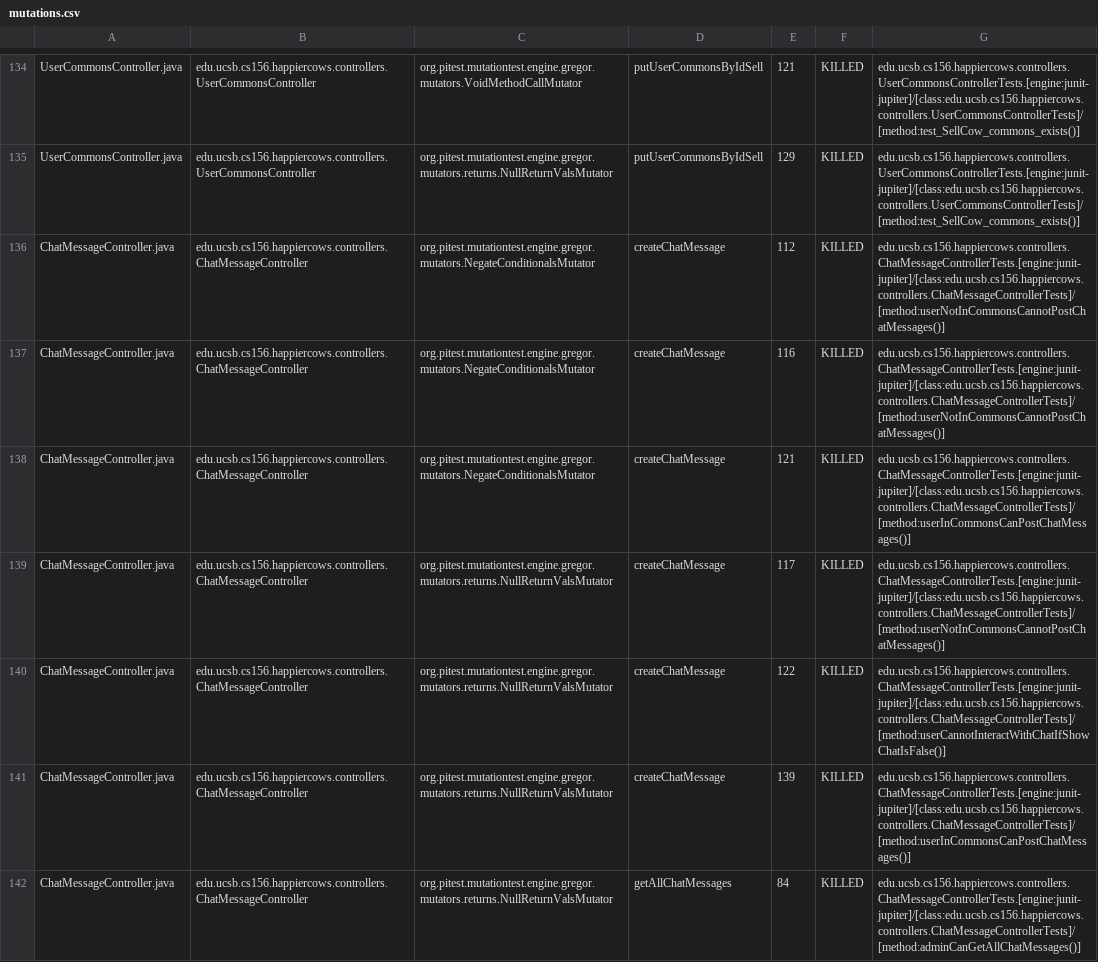
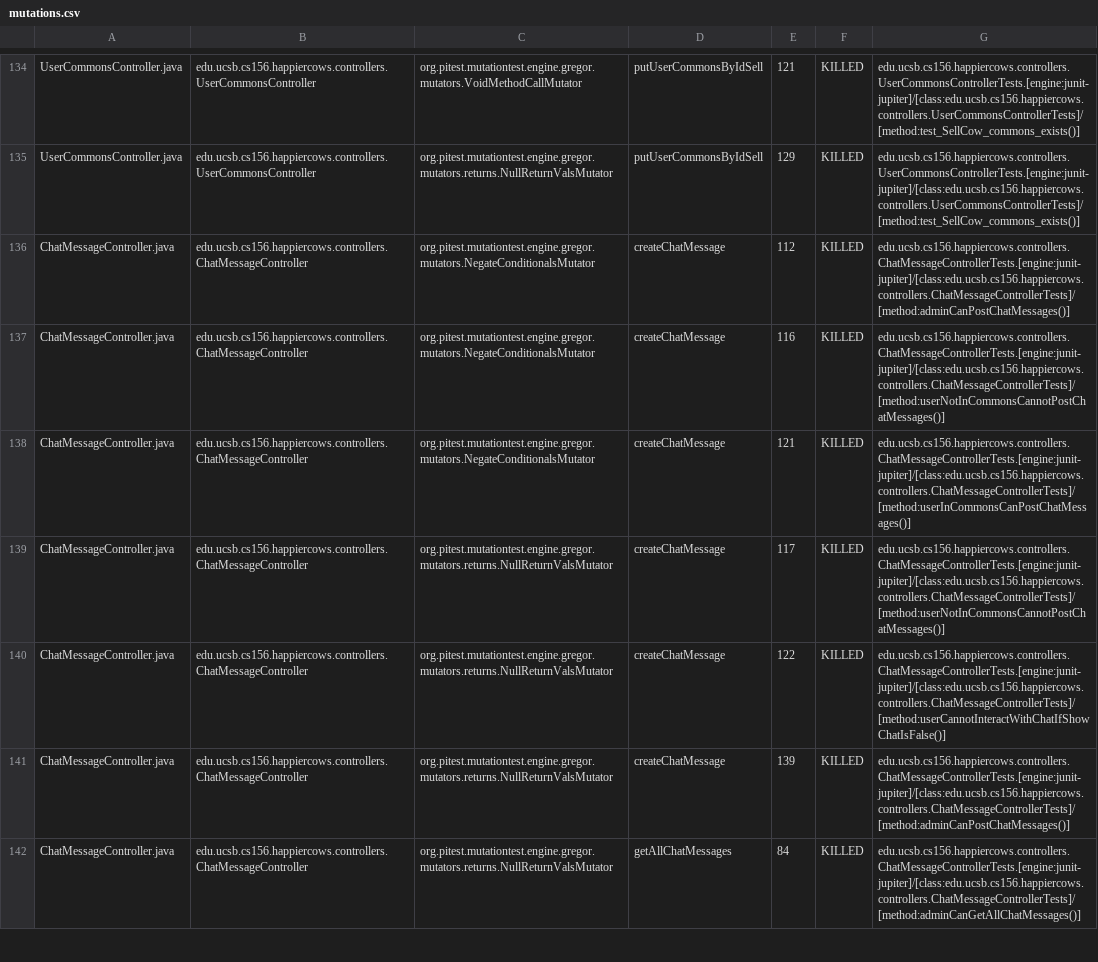
Before and after one commit to ucsb-cs156-s24/proj-happycows-s24-4pm-5, a CSV file: prs/74/pitest/mutations.csv, drawn as a sheet; only a part is shown, gaps mark what is left out; the diff covers the shown part only.

Commit message:
Deploying to gh-pages from @ ucsb-cs156-s24/proj-happycows-s24-4pm-5@c7233159817da105eb717458373465e5c4995f00 🚀

```diff
--- a/prs/74/pitest/mutations.csv
+++ b/prs/74/pitest/mutations.csv
@@ -135,3 +135,3 @@ UserCommonsController.java,edu.ucsb.cs156.happiercows.controllers.UserCommonsCon
 UserCommonsController.java,edu.ucsb.cs156.happiercows.controllers.UserCommonsController,org.pitest.mutationtest.engine.gregor.mutators.returns.NullReturnValsMutator,putUserCommonsByIdSell,129,KILLED,edu.ucsb.cs156.happiercows.controllers.UserCommonsControllerTests.[engine:junit-jupiter]/[class:edu.ucsb.cs156.happiercows.controllers.UserCommonsControllerTests]/[method:test_SellCow_commons_exists()]
-ChatMessageController.java,edu.ucsb.cs156.happiercows.controllers.ChatMessageController,org.pitest.mutationtest.engine.gregor.mutators.NegateConditionalsMutator,createChatMessage,112,KILLED,edu.ucsb.cs156.happiercows.controllers.ChatMessageControllerTests.[engine:junit-jupiter]/[class:edu.ucsb.cs156.happiercows.controllers.ChatMessageControllerTests]/[method:userNotInCommonsCannotPostChatMessages()]
+ChatMessageController.java,edu.ucsb.cs156.happiercows.controllers.ChatMessageController,org.pitest.mutationtest.engine.gregor.mutators.NegateConditionalsMutator,createChatMessage,112,KILLED,edu.ucsb.cs156.happiercows.controllers.ChatMessageControllerTests.[engine:junit-jupiter]/[class:edu.ucsb.cs156.happiercows.controllers.ChatMessageControllerTests]/[method:adminCanPostChatMessages()]
 ChatMessageController.java,edu.ucsb.cs156.happiercows.controllers.ChatMessageController,org.pitest.mutationtest.engine.gregor.mutators.NegateConditionalsMutator,createChatMessage,116,KILLED,edu.ucsb.cs156.happiercows.controllers.ChatMessageControllerTests.[engine:junit-jupiter]/[class:edu.ucsb.cs156.happiercows.controllers.ChatMessageControllerTests]/[method:userNotInCommonsCannotPostChatMessages()]
@@ -140,3 +140,3 @@ ChatMessageController.java,edu.ucsb.cs156.happiercows.controllers.ChatMessageCon
 ChatMessageController.java,edu.ucsb.cs156.happiercows.controllers.ChatMessageController,org.pitest.mutationtest.engine.gregor.mutators.returns.NullReturnValsMutator,createChatMessage,122,KILLED,edu.ucsb.cs156.happiercows.controllers.ChatMessageControllerTests.[engine:junit-jupiter]/[class:edu.ucsb.cs156.happiercows.controllers.ChatMessageControllerTests]/[method:userCannotInteractWithChatIfShowChatIsFalse()]
-ChatMessageController.java,edu.ucsb.cs156.happiercows.controllers.ChatMessageController,org.pitest.mutationtest.engine.gregor.mutators.returns.NullReturnValsMutator,createChatMessage,139,KILLED,edu.ucsb.cs156.happiercows.controllers.ChatMessageControllerTests.[engine:junit-jupiter]/[class:edu.ucsb.cs156.happiercows.controllers.ChatMessageControllerTests]/[method:userInCommonsCanPostChatMessages()]
+ChatMessageController.java,edu.ucsb.cs156.happiercows.controllers.ChatMessageController,org.pitest.mutationtest.engine.gregor.mutators.returns.NullReturnValsMutator,createChatMessage,139,KILLED,edu.ucsb.cs156.happiercows.controllers.ChatMessageControllerTests.[engine:junit-jupiter]/[class:edu.ucsb.cs156.happiercows.controllers.ChatMessageControllerTests]/[method:adminCanPostChatMessages()]
 ChatMessageController.java,edu.ucsb.cs156.happiercows.controllers.ChatMessageController,org.pitest.mutationtest.engine.gregor.mutators.returns.NullReturnValsMutator,getAllChatMessages,84,KILLED,edu.ucsb.cs156.happiercows.controllers.ChatMessageControllerTests.[engine:junit-jupiter]/[class:edu.ucsb.cs156.happiercows.controllers.ChatMessageControllerTests]/[method:adminCanGetAllChatMessages()]
```
Also changed, not shown: 65 edited cells elsewhere in this file, 49 other files.
